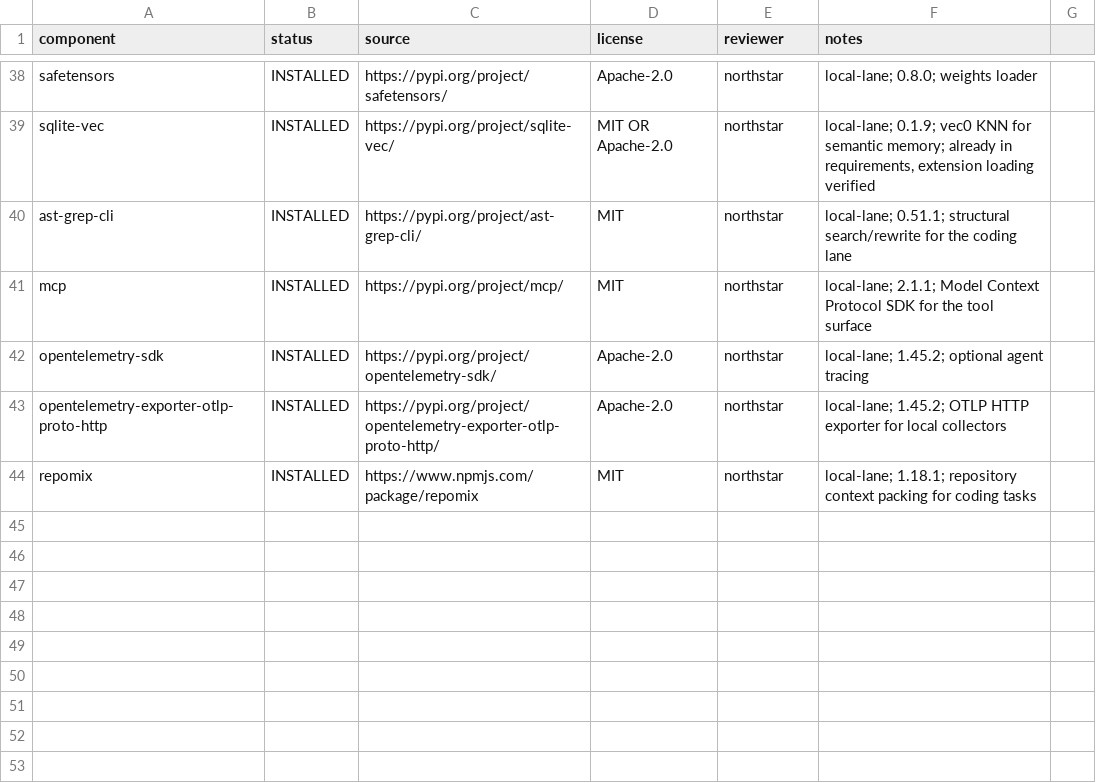
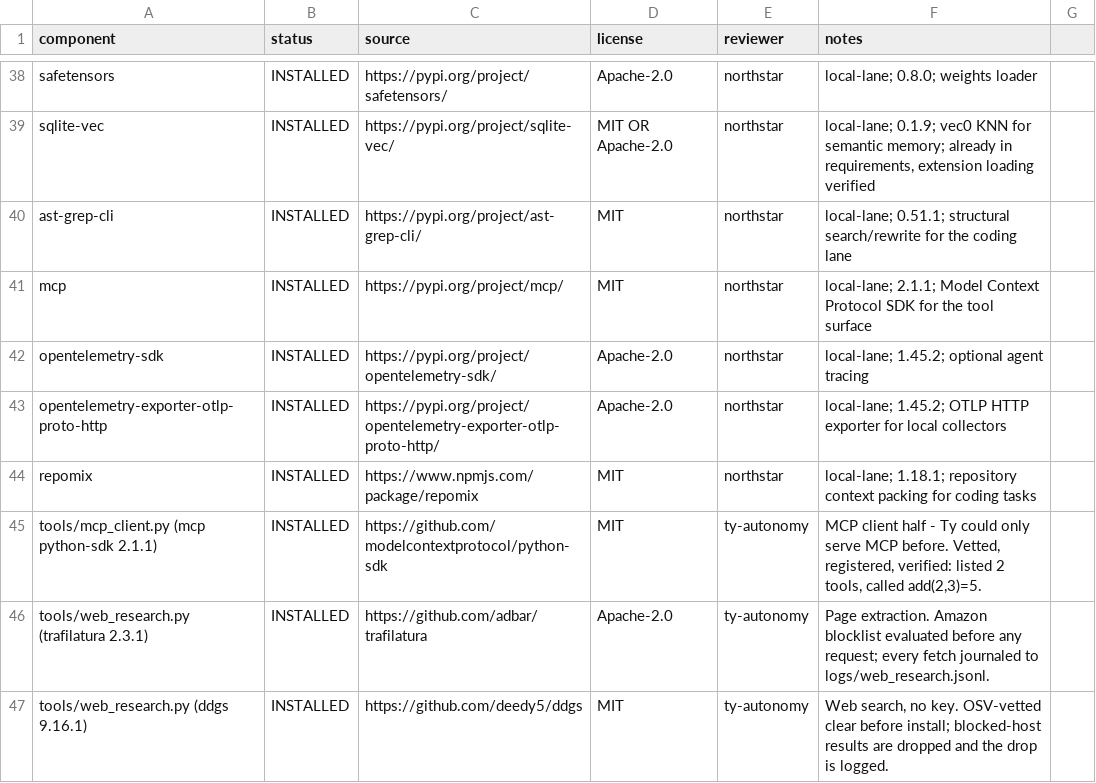
Before and after one commit to WordCoffee/northstar-os-retail-arbitrage-agent, a CSV file: provenance.csv, drawn as a sheet; only a part is shown, gaps mark what is left out; the diff names each change by its address in the sheet, - before the commit and + after, or states it on an @@ line.

Commit message:
GRANT: register the MCP client and the research lane (mcp MIT, trafilatura Apache-2.0, ddgs MIT) so Ty can consume tool servers and read the web with the Amazon blocklist evaluated first

```diff
--- a/provenance.csv
+++ b/provenance.csv
+row 45: tools/mcp_client.py (mcp python-sdk 2.1.1) | INSTALLED | https://github.com/modelcontextprotocol/python-sdk | MIT | ty-autonomy | MCP client half - Ty could only serve MCP before. Vetted, registered, verified: listed 2 tools, called add(2,3)=5.
+row 46: tools/web_research.py (trafilatura 2.3.1) | INSTALLED | https://github.com/adbar/trafilatura | Apache-2.0 | ty-autonomy | Page extraction. Amazon blocklist evaluated before any request; every fetch journaled to logs/web_research.jsonl.
+row 47: tools/web_research.py (ddgs 9.16.1) | INSTALLED | https://github.com/deedy5/ddgs | MIT | ty-autonomy | Web search, no key. OSV-vetted clear before install; blocked-host results are dropped and the drop is logged.
```
Also changed, not shown: 11 other files.
